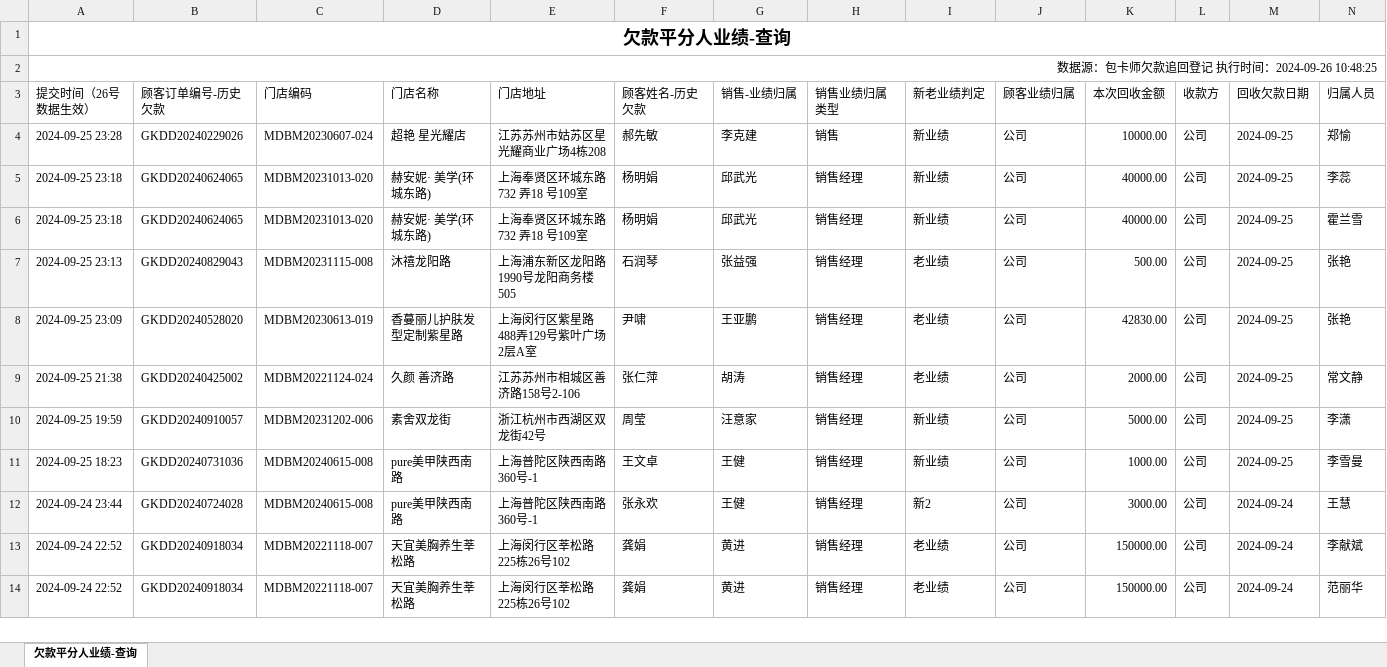
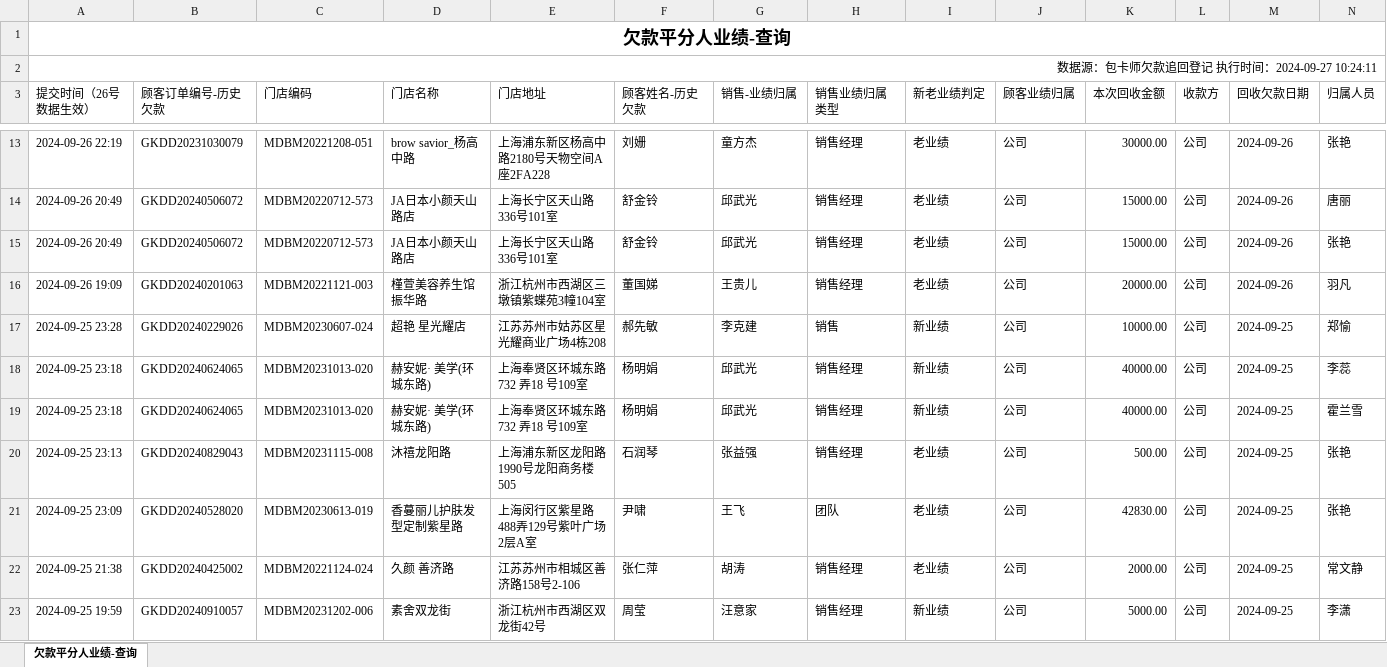
Before and after one commit to ilushj/pythonProject, an Excel workbook: 清洗数据/欠款平分人业绩.xlsx, sheet 欠款平分人业绩-查询, drawn as a sheet; only a part is shown, gaps mark what is left out; the shorter side is filled out with more unchanged rows; values as stored, in another font and other column widths than the file's, no borders; addresses are those after the commit; rows hold the shown columns only; the diff covers the shown part only; the diff names each change by its address in the sheet, - before the commit and + after, or states it on an @@ line.

```diff
--- a/清洗数据/欠款平分人业绩.xlsx (sheet 欠款平分人业绩-查询)
+++ b/清洗数据/欠款平分人业绩.xlsx (sheet 欠款平分人业绩-查询)
-A2 (提交时间（26号数据生效）): 数据源：包卡师欠款追回登记 执行时间：2024-09-26 10:48:25
+A2 (提交时间（26号数据生效）): 数据源：包卡师欠款追回登记 执行时间：2024-09-27 10:24:11
+row 13: 2024-09-26 22:19 | GKDD20231030079 | MDBM20221208-051 | brow savior_杨高中路 | 上海浦东新区杨高中路2180号天物空间A座2FA228 | 刘姗 | 童方杰 | 销售经理 | 老业绩 | 公司 | 30000.00 | 公司 | 2024-09-26 | 张艳
+row 14: 2024-09-26 20:49 | GKDD20240506072 | MDBM20220712-573 | JA日本小颜天山路店 | 上海长宁区天山路336号101室 | 舒金铃 | 邱武光 | 销售经理 | 老业绩 | 公司 | 15000.00 | 公司 | 2024-09-26 | 唐丽
+row 15: 2024-09-26 20:49 | GKDD20240506072 | MDBM20220712-573 | JA日本小颜天山路店 | 上海长宁区天山路336号101室 | 舒金铃 | 邱武光 | 销售经理 | 老业绩 | 公司 | 15000.00 | 公司 | 2024-09-26 | 张艳
+row 16: 2024-09-26 19:09 | GKDD20240201063 | MDBM20221121-003 | 槿萱美容养生馆振华路 | 浙江杭州市西湖区三墩镇紫蝶苑3幢104室 | 董国娣 | 王贵儿 | 销售经理 | 老业绩 | 公司 | 20000.00 | 公司 | 2024-09-26 | 羽凡
-G21 (销售-业绩归属): 王亚鹏
+G21 (销售-业绩归属): 王飞
-H21 (销售业绩归属类型): 销售经理
+H21 (销售业绩归属类型): 团队
```
Also changed, not shown: 9 added rows, 2 edited cells and cell formats elsewhere in this sheet, 清洗数据/订单业绩平分人.xlsx, 3 other files.
